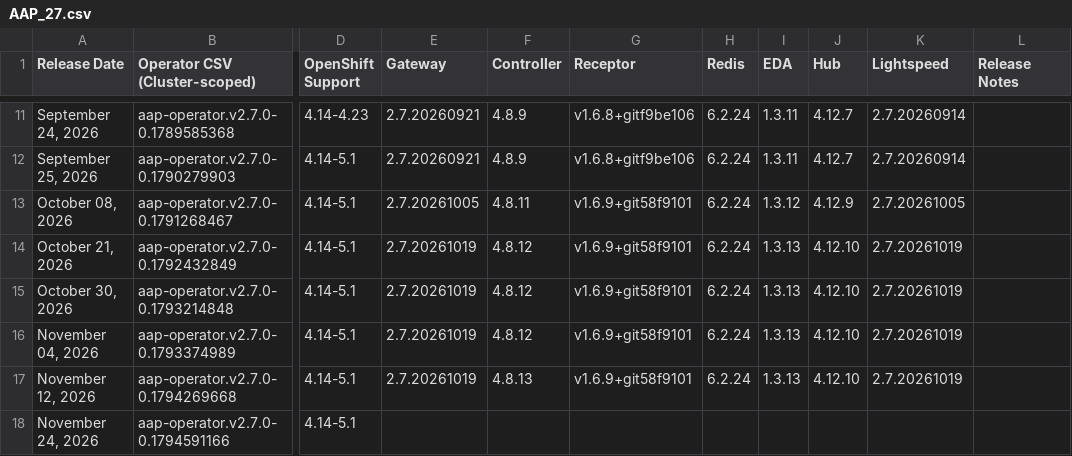
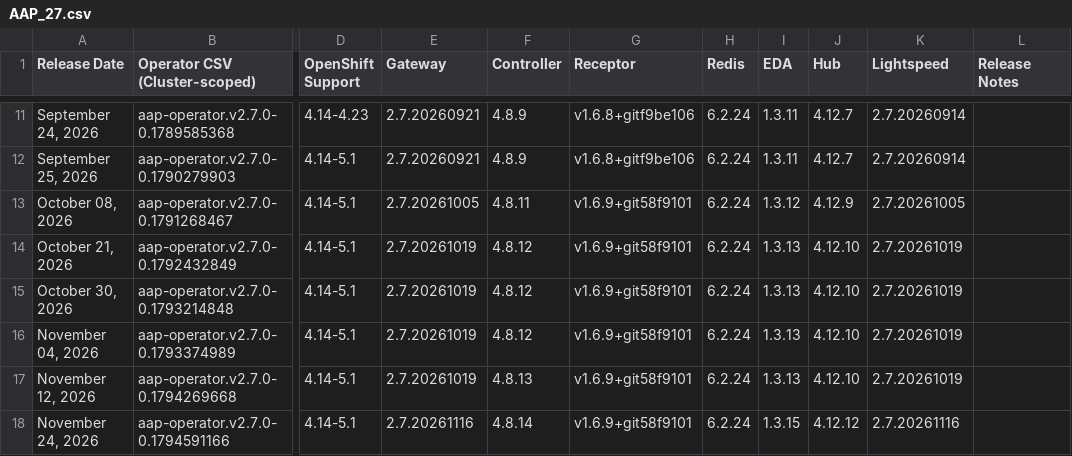
Before and after one commit to lennysh/aap-openshift-compatibility-matrix, a CSV file: data/AAP_27.csv, drawn as a sheet; only a part is shown, gaps mark what is left out; the diff names each change by its address in the sheet, - before the commit and + after, or states it on an @@ line.

Commit message:
Update files: data/AAP_24.csv data/AAP_27.csv

```diff
--- a/data/AAP_27.csv
+++ b/data/AAP_27.csv
-E18 (Gateway): (empty)
+E18 (Gateway): 2.7.20261116
-F18 (Controller): (empty)
+F18 (Controller): 4.8.14
-G18 (Receptor): (empty)
+G18 (Receptor): v1.6.9+git58f9101
-H18 (Redis): (empty)
+H18 (Redis): 6.2.24
-I18 (EDA): (empty)
+I18 (EDA): 1.3.15
-J18 (Hub): (empty)
+J18 (Hub): 4.12.12
-K18 (Lightspeed): (empty)
+K18 (Lightspeed): 2.7.20261116
```
Also changed, not shown: data/AAP_24.csv.
